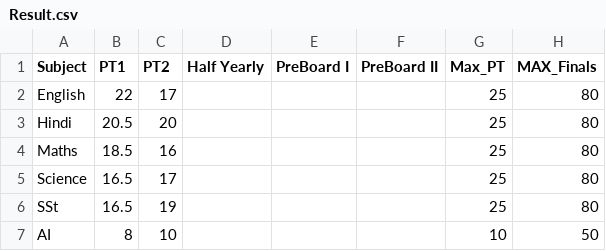
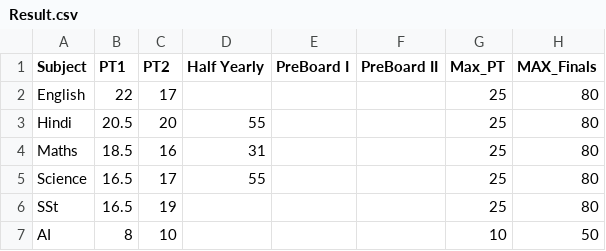
Before and after one commit to Abhyast-Dev/AbeerX, a CSV file: Result.csv, drawn as a sheet.

Commit message:
Update Result.csv

```diff
--- a/Result.csv
+++ b/Result.csv
@@ -2,5 +2,5 @@
 English,22,17,,,,25,80
-Hindi,20.5,20,,,,25,80
-Maths,18.5,16,,,,25,80
-Science,16.5,17,,,,25,80
+Hindi,20.5,20,55,,,25,80
+Maths,18.5,16,31,,,25,80
+Science,16.5,17,55,,,25,80
 SSt,16.5,19,,,,25,80
```
